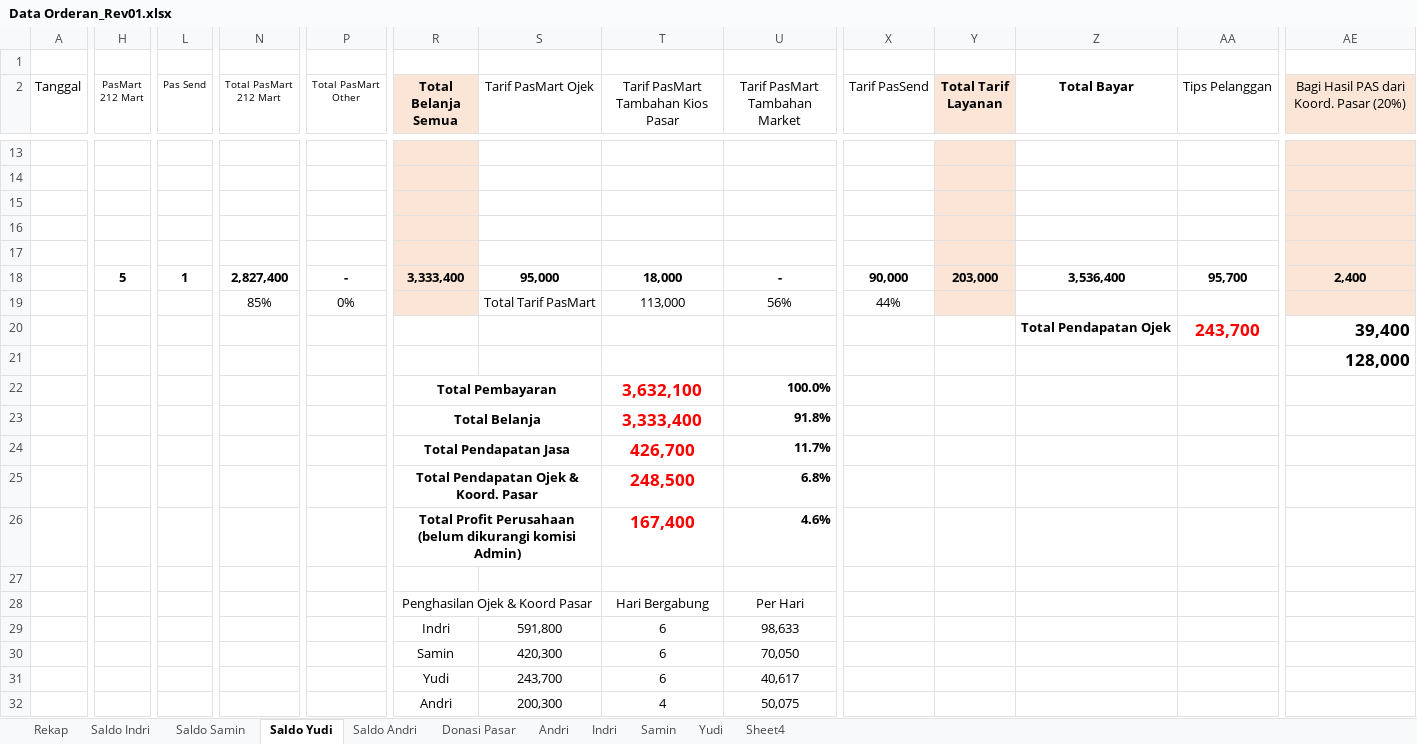
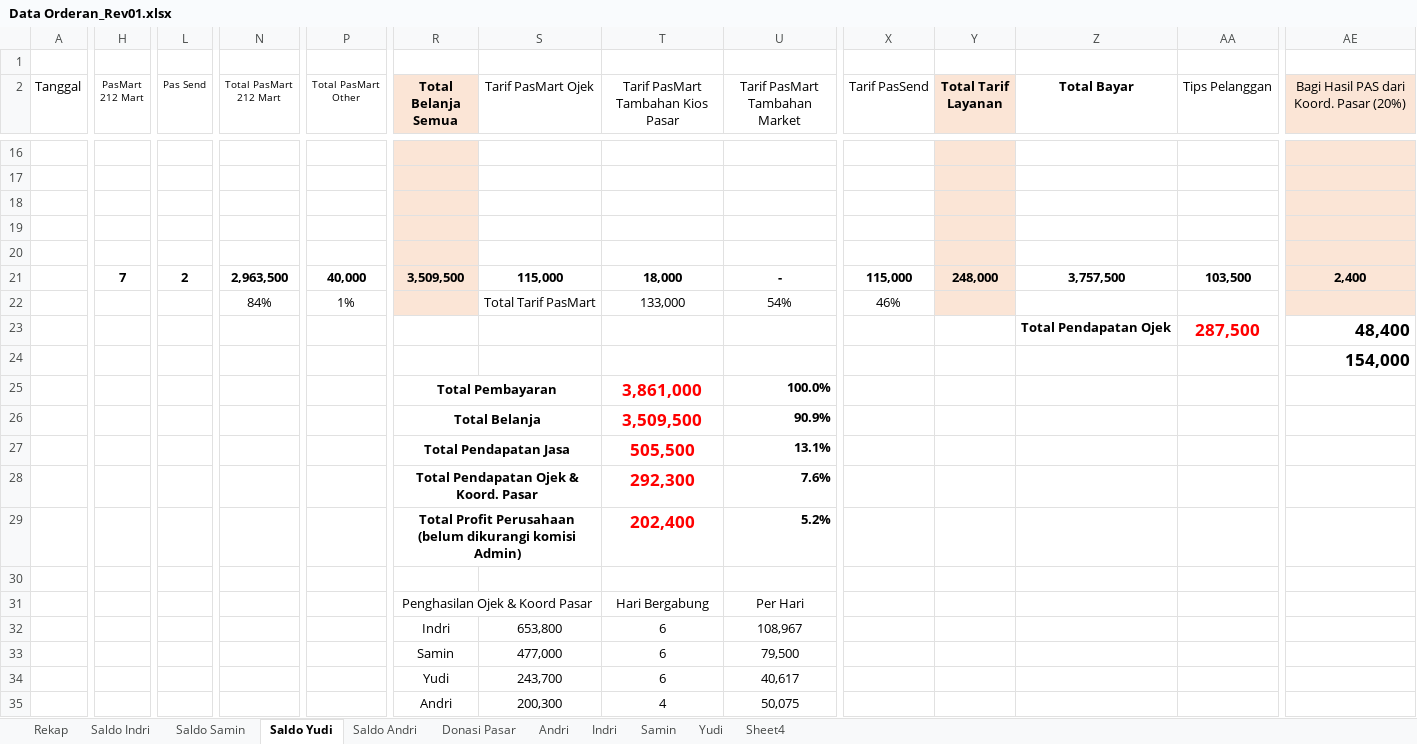
Before and after one commit to ikanx101/belajaR, an Excel workbook: Bukan Infografis/PAS Banget/Data Orderan_Rev01.xlsx, sheet Saldo Yudi, drawn as a sheet; only a part is shown, gaps mark what is left out; values as stored, in another font and other column widths than the file's, no borders; removed rows and columns are numbered as before the commit, all else as after; rows hold the shown columns only; the diff covers the shown part only; the diff names each change by its address in the sheet, - before the commit and + after, or states it on an @@ line.

Commit message:
tambahan baru

```diff
--- a/Bukan Infografis/PAS Banget/Data Orderan_Rev01.xlsx (sheet Saldo Yudi)
+++ b/Bukan Infografis/PAS Banget/Data Orderan_Rev01.xlsx (sheet Saldo Yudi)
-H21 (PasMart 212 Mart): 5
+H21 (PasMart 212 Mart): 7
-L21 (Pas Send): 1
+L21 (Pas Send): 2
-N21 (Total PasMart 212 Mart): 2,827,400
+N21 (Total PasMart 212 Mart): 2,963,500
-P21 (Total PasMart Other): -
+P21 (Total PasMart Other): 40,000
-R21 (Total Belanja Semua): 3,333,400
+R21 (Total Belanja Semua): 3,509,500
-S21 (Tarif PasMart Ojek): 95,000
+S21 (Tarif PasMart Ojek): 115,000
-X21 (Tarif PasSend): 90,000
+X21 (Tarif PasSend): 115,000
-Y21 (Total Tarif Layanan): 203,000
+Y21 (Total Tarif Layanan): 248,000
-Z21 (Total Bayar): 3,536,400
+Z21 (Total Bayar): 3,757,500
-AA21 (Tips Pelanggan): 95,700
+AA21 (Tips Pelanggan): 103,500
-row 19:  |  |  | 85% | 0% |  | Total Tarif PasMart | 113,000 | 56% | 44%
+row 22:  |  |  | 84% | 1% |  | Total Tarif PasMart | 133,000 | 54% | 46%
-AA23 (Tips Pelanggan): 243,700
+AA23 (Tips Pelanggan): 287,500
-AE23: 39,400
+AE23: 48,400
-AE24: 128,000
+AE24: 154,000
-T25: 3,632,100
+T25: 3,861,000
-row 23:  |  |  |  |  | Total Belanja |  | 3,333,400 | 91.8%
-row 24:  |  |  |  |  | Total Pendapatan Jasa |  | 426,700 | 11.7%
-row 25:  |  |  |  |  | Total Pendapatan Ojek & Koord. Pasar |  | 248,500 | 6.8%
-row 26:  |  |  |  |  | Total Profit Perusahaan (belum dikurangi komisi Admin) |  | 167,400 | 4.6%
+row 26:  |  |  |  |  | Total Belanja |  | 3,509,500 | 90.9%
+row 27:  |  |  |  |  | Total Pendapatan Jasa |  | 505,500 | 13.1%
+row 28:  |  |  |  |  | Total Pendapatan Ojek & Koord. Pasar |  | 292,300 | 7.6%
+row 29:  |  |  |  |  | Total Profit Perusahaan (belum dikurangi komisi Admin) |  | 202,400 | 5.2%
-S32 (Tarif PasMart Ojek): 591,800
+S32 (Tarif PasMart Ojek): 653,800
-U32 (Tarif PasMart Tambahan Market): 98,633
+U32 (Tarif PasMart Tambahan Market): 108,967
-S33 (Tarif PasMart Ojek): 420,300
+S33 (Tarif PasMart Ojek): 477,000
-U33 (Tarif PasMart Tambahan Market): 70,050
+U33 (Tarif PasMart Tambahan Market): 79,500
```
Also changed, not shown: 3 added rows and 2 edited cells elsewhere in this sheet, sheet Rekap, sheet Saldo Indri, sheet Saldo Samin, sheet Saldo Andri, sheet Yudi, sheet Andri, 3 more sheets, formulas that keep their value, 2 other files.
